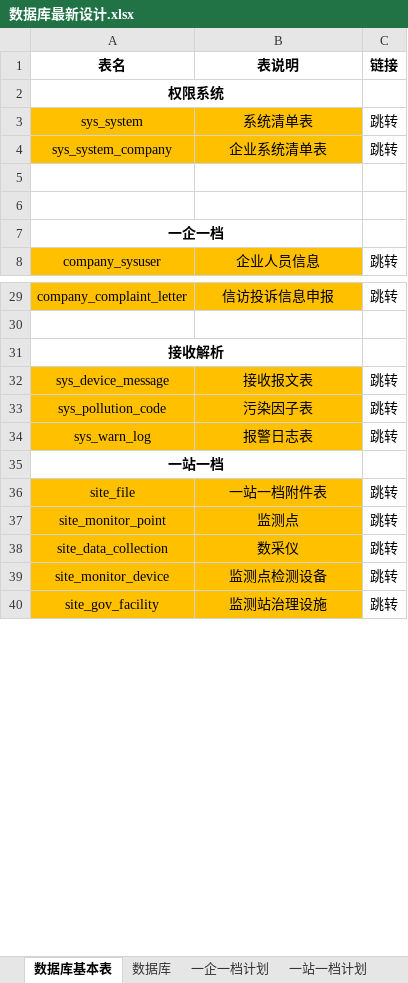
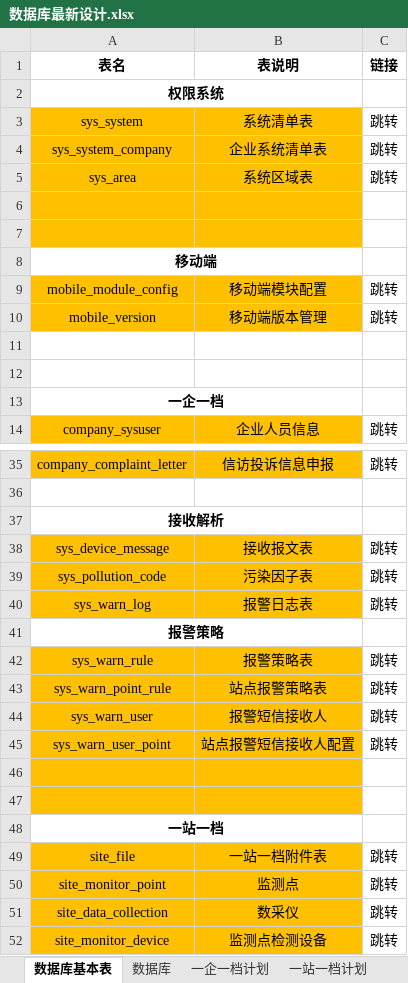
Before and after one commit to xudongyi/jeecg-boot-new, an Excel workbook: 数据库最新设计.xlsx, sheet 数据库基本表, drawn as a sheet; only a part is shown, gaps mark what is left out; the shorter side is filled out with more unchanged rows; values as stored, in another font and other column widths than the file's, no borders; the diff names each change by its address in the sheet, - before the commit and + after, or states it on an @@ line.

```diff
--- a/数据库最新设计.xlsx (sheet 数据库基本表)
+++ b/数据库最新设计.xlsx (sheet 数据库基本表)
+row 5: sys_area | 系统区域表 | 跳转
+row 6: (empty)
+row 7: (empty)
+row 8: 移动端
+row 9: mobile_module_config | 移动端模块配置 | 跳转
+row 10: mobile_version | 移动端版本管理 | 跳转
+row 41: 报警策略
+row 42: sys_warn_rule | 报警策略表 | 跳转
+row 43: sys_warn_point_rule | 站点报警策略表 | 跳转
+row 44: sys_warn_user | 报警短信接收人 | 跳转
+row 45: sys_warn_user_point | 站点报警短信接收人配置 | 跳转
+row 46: (empty)
+row 47: (empty)
```
Also changed, not shown: sheet 数据库, sheet 一站一档计划, formulas that keep their value.
